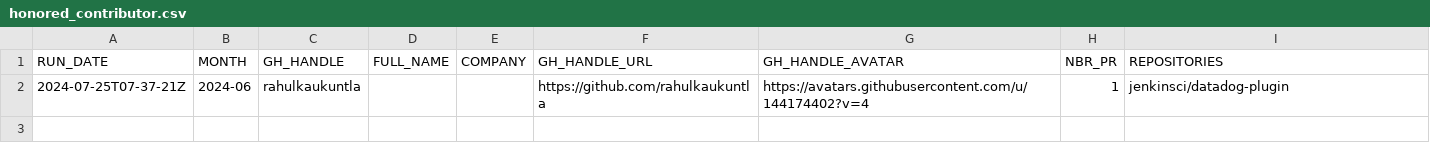
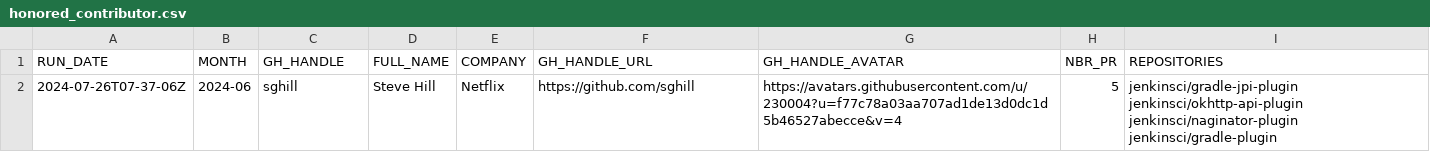
Before and after one commit to gounthar/jenkins-submitter-stats, a CSV file: data/honored_contributor.csv, drawn as a sheet; removed rows and columns are numbered as before the commit, all else as after; the diff names each change by its address in the sheet, - before the commit and + after, or states it on an @@ line.

```diff
--- a/data/honored_contributor.csv
+++ b/data/honored_contributor.csv
-row 2: 2024-07-25T07-37-21Z | 2024-06 | rahulkaukuntla |  |  | https://github.com/rahulkaukuntla | https://avatars.githubusercontent.com/u/144174402?v=4 | 1 | jenkinsci/datadog-plugin
+row 2: 2024-07-26T07-37-06Z | 2024-06 | sghill | Steve Hill | Netflix | https://github.com/sghill | https://avatars.githubusercontent.com/u/230004?u=f77c78a03aa707ad1de13d0dc1d5b46527abecce&v=4 | 5 | jenkinsci/gradle-jpi-plugin jenkinsci/okhttp-api-plugin jenkinsci/naginator-plugin jenkinsci/gradle-plugin
```
